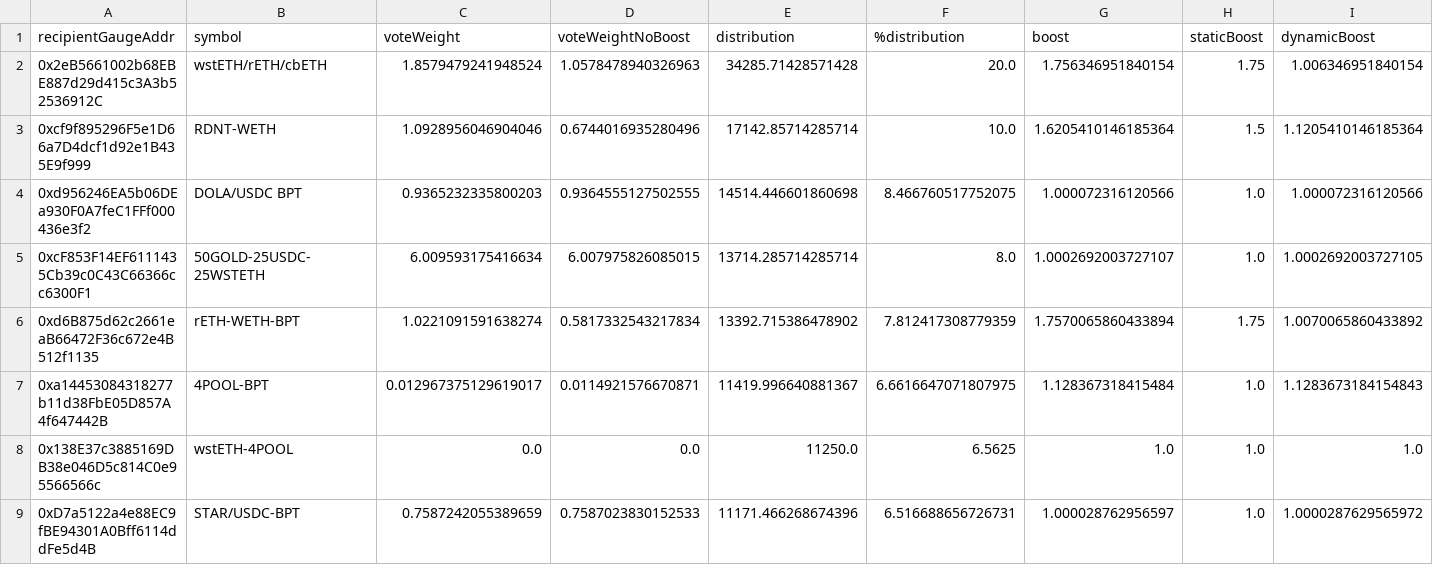
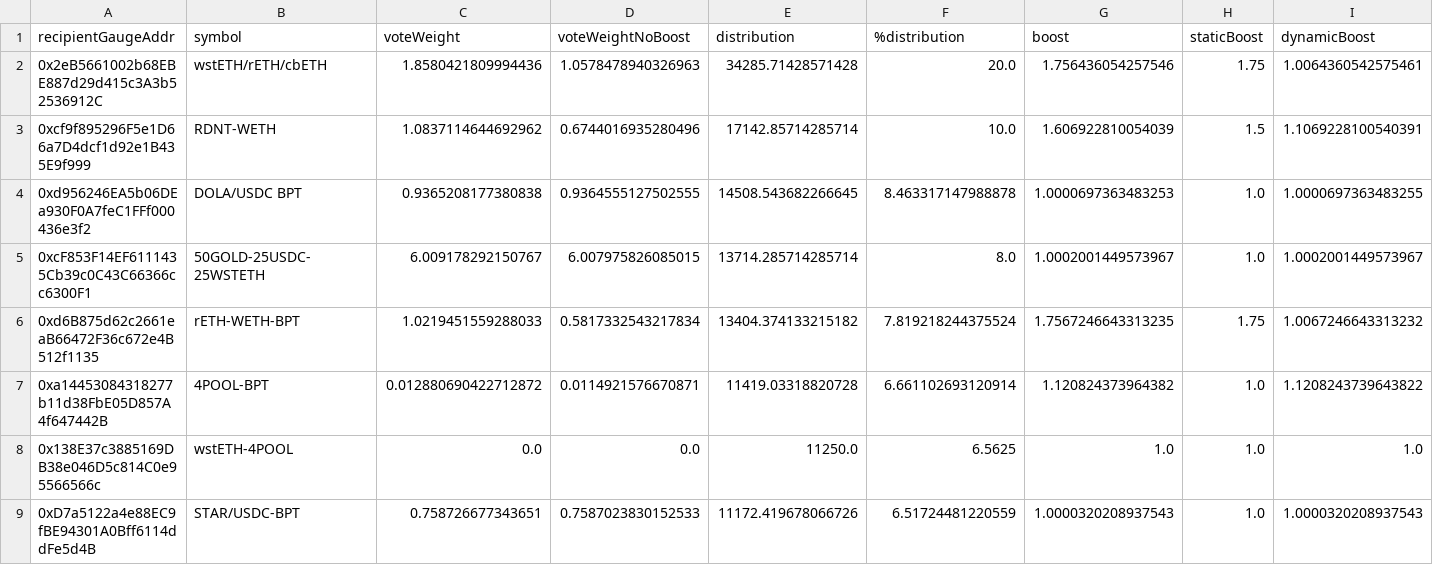
Before and after one commit to BalancerMaxis/data_automation, a CSV file: notebooks/arb_dao_grant_distribution/output/dao_grant_2023-10-26_2023-11-09.csv, drawn as a sheet; only a part is shown; the diff covers the shown part only; the diff names each change by its address in the sheet, - before the commit and + after, or states it on an @@ line.

```diff
--- a/notebooks/arb_dao_grant_distribution/output/dao_grant_2023-10-26_2023-11-09.csv
+++ b/notebooks/arb_dao_grant_distribution/output/dao_grant_2023-10-26_2023-11-09.csv
-C2 (voteWeight): 1.8579479241948524
+C2 (voteWeight): 1.8580421809994436
-G2 (boost): 1.756346951840154
+G2 (boost): 1.756436054257546
-I2 (dynamicBoost): 1.006346951840154
+I2 (dynamicBoost): 1.0064360542575461
-C3 (voteWeight): 1.0928956046904046
+C3 (voteWeight): 1.0837114644692962
-G3 (boost): 1.6205410146185364
+G3 (boost): 1.606922810054039
-I3 (dynamicBoost): 1.1205410146185364
+I3 (dynamicBoost): 1.1069228100540391
-C4 (voteWeight): 0.9365232335800203
+C4 (voteWeight): 0.9365208177380838
-E4 (distribution): 14514.446601860698
+E4 (distribution): 14508.543682266645
-F4 (%distribution): 8.466760517752075
+F4 (%distribution): 8.463317147988878
-G4 (boost): 1.000072316120566
+G4 (boost): 1.0000697363483253
-I4 (dynamicBoost): 1.000072316120566
+I4 (dynamicBoost): 1.0000697363483255
-C5 (voteWeight): 6.009593175416634
+C5 (voteWeight): 6.009178292150767
-G5 (boost): 1.0002692003727107
+G5 (boost): 1.0002001449573967
-I5 (dynamicBoost): 1.0002692003727105
+I5 (dynamicBoost): 1.0002001449573967
-C6 (voteWeight): 1.0221091591638274
+C6 (voteWeight): 1.0219451559288033
-E6 (distribution): 13392.715386478902
+E6 (distribution): 13404.374133215182
-F6 (%distribution): 7.812417308779359
+F6 (%distribution): 7.819218244375524
-G6 (boost): 1.7570065860433894
+G6 (boost): 1.7567246643313235
-I6 (dynamicBoost): 1.0070065860433892
+I6 (dynamicBoost): 1.0067246643313232
-C7 (voteWeight): 0.012967375129619017
+C7 (voteWeight): 0.012880690422712872
-E7 (distribution): 11419.996640881367
+E7 (distribution): 11419.03318820728
-F7 (%distribution): 6.6616647071807975
+F7 (%distribution): 6.661102693120914
-G7 (boost): 1.128367318415484
+G7 (boost): 1.120824373964382
-I7 (dynamicBoost): 1.1283673184154843
+I7 (dynamicBoost): 1.1208243739643822
-C9 (voteWeight): 0.7587242055389659
+C9 (voteWeight): 0.758726677343651
-E9 (distribution): 11171.466268674396
+E9 (distribution): 11172.419678066726
-F9 (%distribution): 6.516688656726731
+F9 (%distribution): 6.51724481220559
-G9 (boost): 1.000028762956597
+G9 (boost): 1.0000320208937543
-I9 (dynamicBoost): 1.0000287629565972
+I9 (dynamicBoost): 1.0000320208937543
```
Also changed, not shown: 52 edited cells elsewhere in this file, 2 other files.
